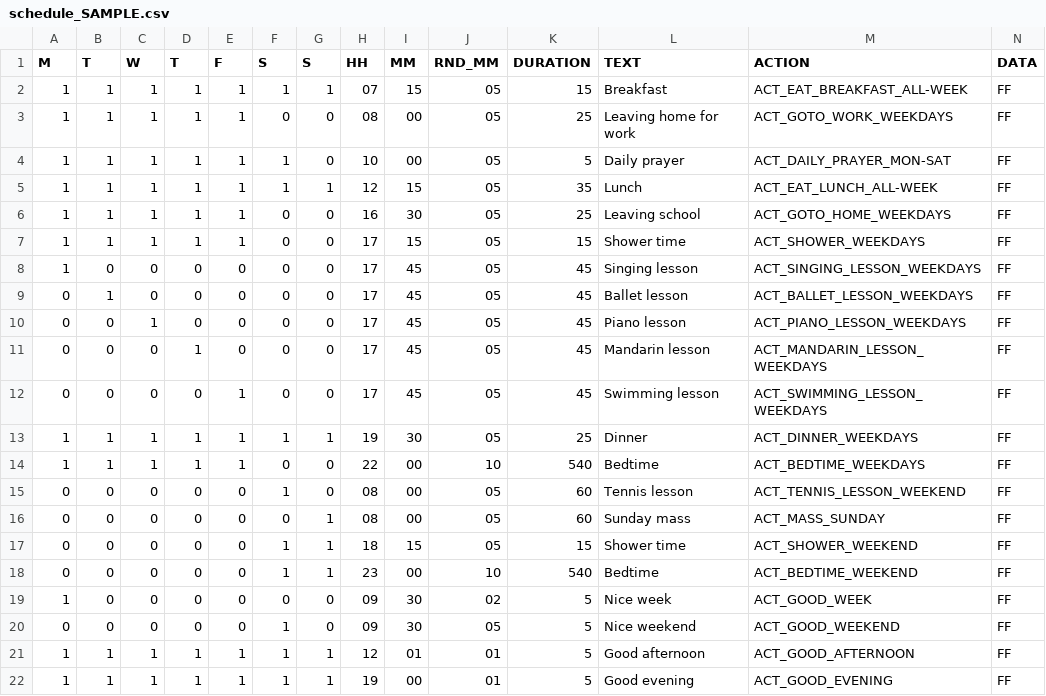
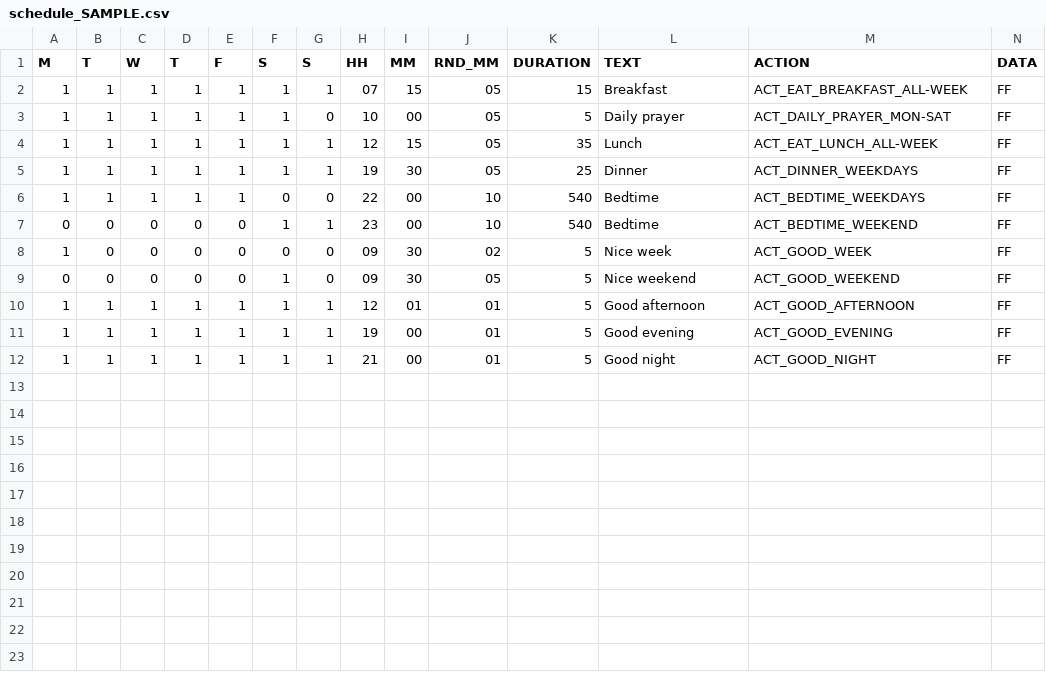
Before and after one commit to TME520/LifePositioningSystem, a CSV file: c18/schedule_SAMPLE.csv, drawn as a sheet.

```diff
--- a/c18/schedule_SAMPLE.csv
+++ b/c18/schedule_SAMPLE.csv
@@ -2,17 +2,6 @@ M;T;W;T;F;S;S;HH;MM;RND_MM;DURATION;TEXT;ACTION;DATA;
 1;1;1;1;1;1;1;07;15;05;15;Breakfast;ACT_EAT_BREAKFAST_ALL-WEEK;FF;
-1;1;1;1;1;0;0;08;00;05;25;Leaving home for work;ACT_GOTO_WORK_WEEKDAYS;FF;
 1;1;1;1;1;1;0;10;00;05;5;Daily prayer;ACT_DAILY_PRAYER_MON-SAT;FF;
 1;1;1;1;1;1;1;12;15;05;35;Lunch;ACT_EAT_LUNCH_ALL-WEEK;FF;
-1;1;1;1;1;0;0;16;30;05;25;Leaving school;ACT_GOTO_HOME_WEEKDAYS;FF;
-1;1;1;1;1;0;0;17;15;05;15;Shower time;ACT_SHOWER_WEEKDAYS;FF;
-1;0;0;0;0;0;0;17;45;05;45;Singing lesson;ACT_SINGING_LESSON_WEEKDAYS;FF;
-0;1;0;0;0;0;0;17;45;05;45;Ballet lesson;ACT_BALLET_LESSON_WEEKDAYS;FF;
-0;0;1;0;0;0;0;17;45;05;45;Piano lesson;ACT_PIANO_LESSON_WEEKDAYS;FF;
-0;0;0;1;0;0;0;17;45;05;45;Mandarin lesson;ACT_MANDARIN_LESSON_WEEKDAYS;FF;
-0;0;0;0;1;0;0;17;45;05;45;Swimming lesson;ACT_SWIMMING_LESSON_WEEKDAYS;FF;
 1;1;1;1;1;1;1;19;30;05;25;Dinner;ACT_DINNER_WEEKDAYS;FF;
 1;1;1;1;1;0;0;22;00;10;540;Bedtime;ACT_BEDTIME_WEEKDAYS;FF;
-0;0;0;0;0;1;0;08;00;05;60;Tennis lesson;ACT_TENNIS_LESSON_WEEKEND;FF;
-0;0;0;0;0;0;1;08;00;05;60;Sunday mass;ACT_MASS_SUNDAY;FF;
-0;0;0;0;0;1;1;18;15;05;15;Shower time;ACT_SHOWER_WEEKEND;FF;
 0;0;0;0;0;1;1;23;00;10;540;Bedtime;ACT_BEDTIME_WEEKEND;FF;
@@ -22 +11,2 @@ M;T;W;T;F;S;S;HH;MM;RND_MM;DURATION;TEXT;ACTION;DATA;
 1;1;1;1;1;1;1;19;00;01;5;Good evening;ACT_GOOD_EVENING;FF;
+1;1;1;1;1;1;1;21;00;01;5;Good night;ACT_GOOD_NIGHT;FF;
```
Also changed, not shown: 1 other file.
